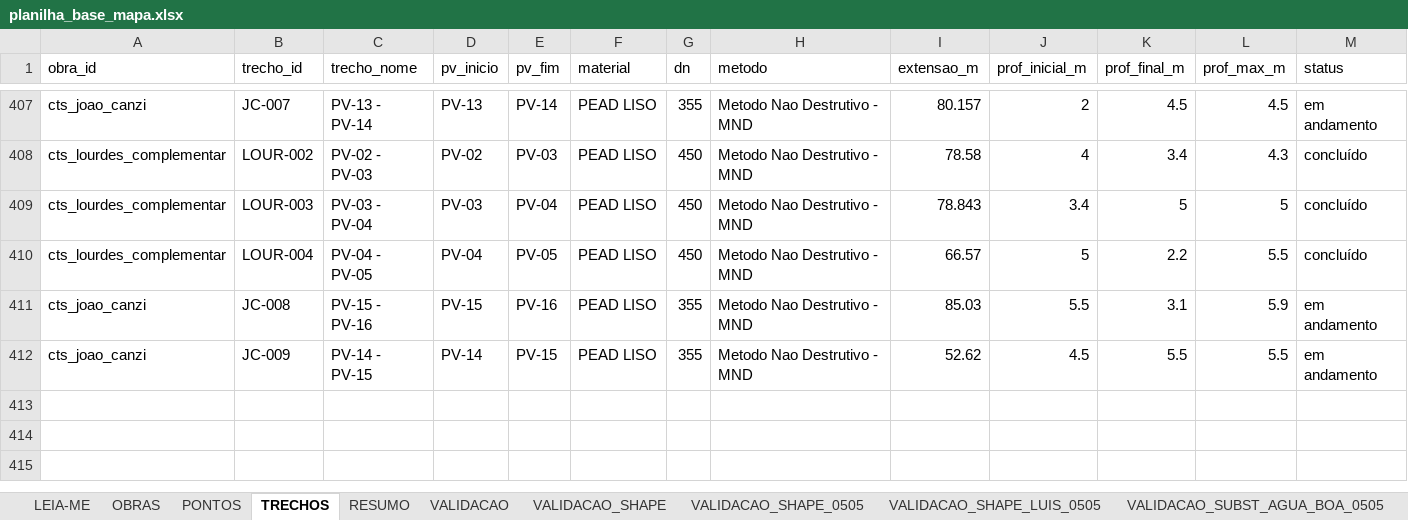
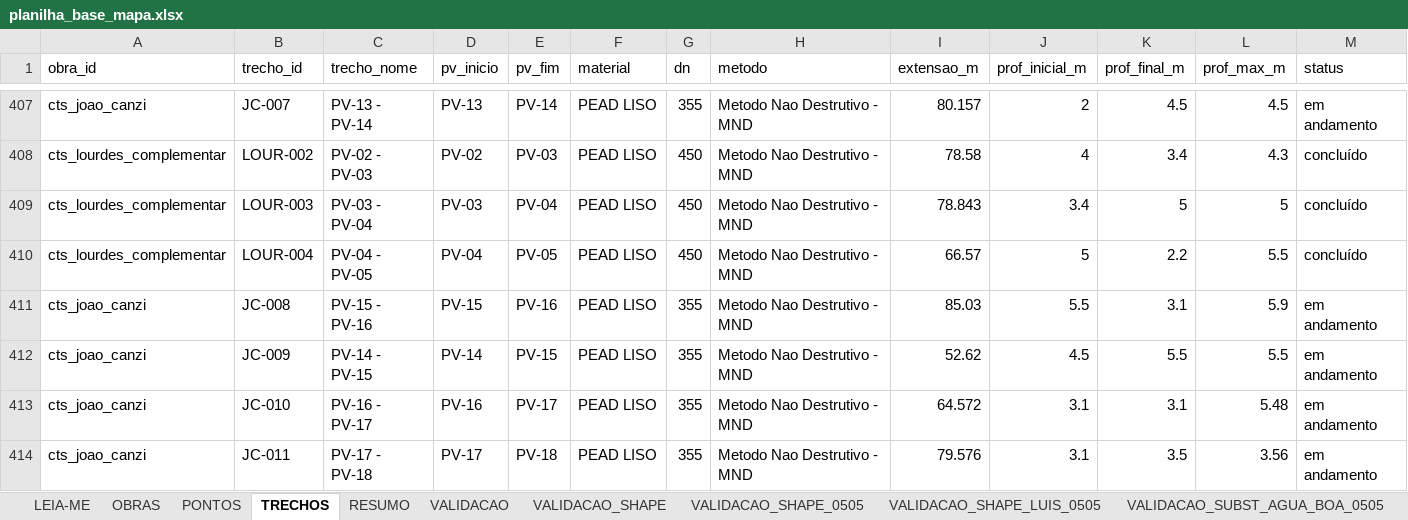
Before and after one commit to integra6a-star/dashboard-obras, an Excel workbook: docs/planilha_base_mapa.xlsx, sheet TRECHOS, drawn as a sheet; only a part is shown, gaps mark what is left out; values as stored, in another font and other column widths than the file's, no borders; rows hold the shown columns only; the diff names each change by its address in the sheet, - before the commit and + after, or states it on an @@ line.

```diff
--- a/docs/planilha_base_mapa.xlsx (sheet TRECHOS)
+++ b/docs/planilha_base_mapa.xlsx (sheet TRECHOS)
+row 413: cts_joao_canzi | JC-010 | PV-16 - PV-17 | PV-16 | PV-17 | PEAD LISO | 355 | Metodo Nao Destrutivo - MND | 64.572 | 3.1 | 3.1 | 5.48 | em andamento
+row 414: cts_joao_canzi | JC-011 | PV-17 - PV-18 | PV-17 | PV-18 | PEAD LISO | 355 | Metodo Nao Destrutivo - MND | 79.576 | 3.1 | 3.5 | 3.56 | em andamento
```
Also changed, not shown: sheet PONTOS, planilha_base_mapa.xlsx, 2 other files.
